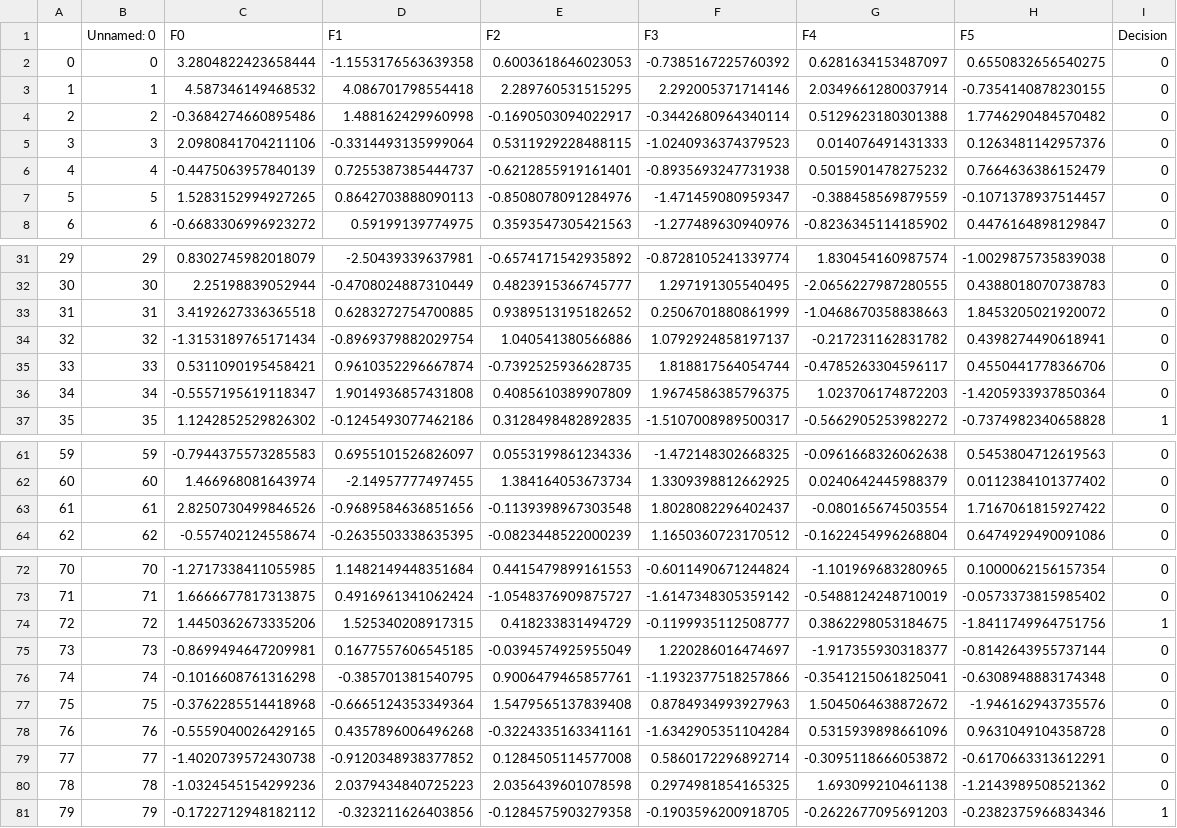
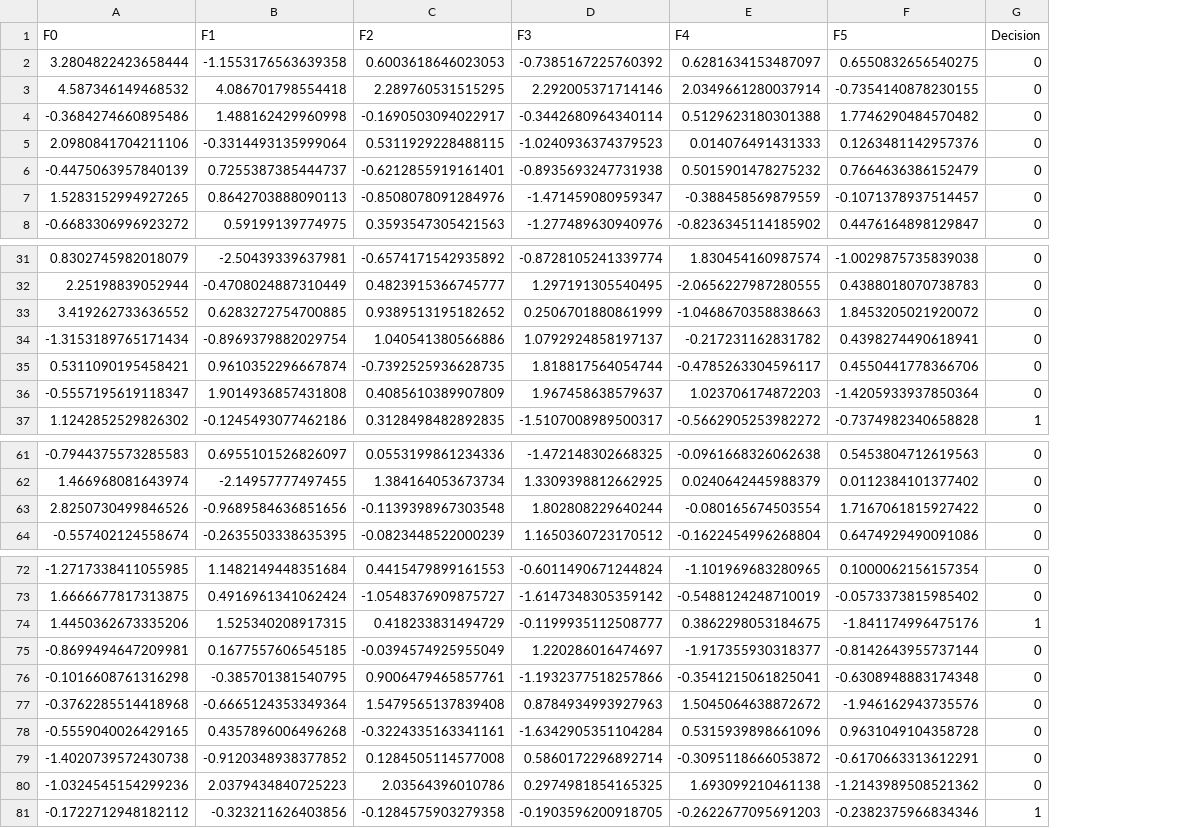
Before and after one commit to Bio-Medical-AI/DoggOSFuzzy, a CSV file: data/Immunotherapy StdPCA.csv, drawn as a sheet; only a part is shown, gaps mark what is left out; removed rows and columns are numbered as before the commit, all else as after; the diff names each change by its address in the sheet, - before the commit and + after, or states it on an @@ line.

```diff
--- a/data/Immunotherapy StdPCA.csv
+++ b/data/Immunotherapy StdPCA.csv
-column A, rows 2-8: 0 | 1 | 2 | 3 | 4 | 5 | 6; rows 31-37: 29 | 30 | 31 | 32 | 33 | 34 | 35; rows 61-64: 59 | 60 | 61 | 62; rows 72-81: 70 | 71 | 72 | 73 | 74 | 75 | 76 | 77 | 78 | 79
-column B (Unnamed: 0), rows 2-8: 0 | 1 | 2 | 3 | 4 | 5 | 6; rows 31-37: 29 | 30 | 31 | 32 | 33 | 34 | 35; rows 61-64: 59 | 60 | 61 | 62; rows 72-81: 70 | 71 | 72 | 73 | 74 | 75 | 76 | 77 | 78 | 79
-A33 (F0): 3.4192627336365518
+A33 (F0): 3.419262733636552
-D36 (F3): 1.9674586385796375
+D36 (F3): 1.967458638579637
-D63 (F3): 1.8028082296402437
+D63 (F3): 1.802808229640244
-F74 (F5): -1.8411749964751756
+F74 (F5): -1.841174996475176
-C80 (F2): 2.0356439601078598
+C80 (F2): 2.03564396010786
```
Also changed, not shown: data/Breast Cancer Wisconsin StdPCA.csv, data/Ionosphere StdPCA.csv, 12 other files.
